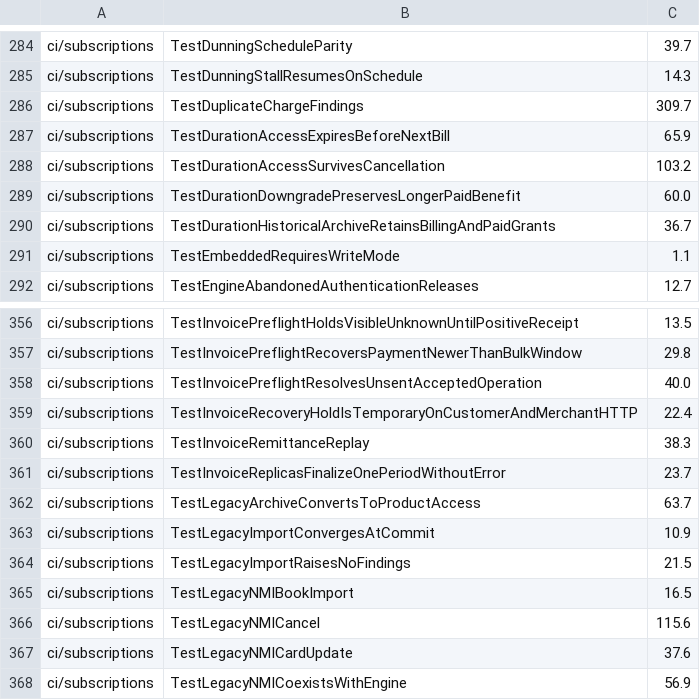
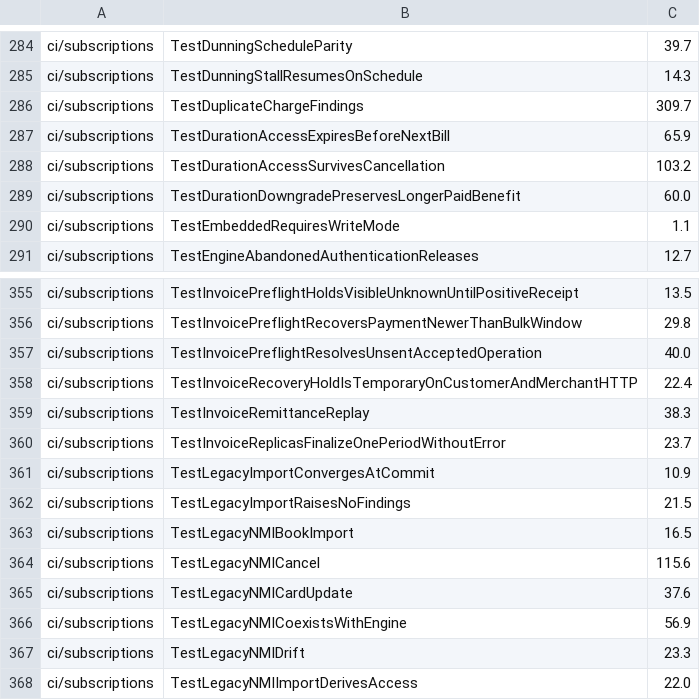
Before and after one commit to open-rails/openrails, a TSV file: ci/e2e-durations.tsv, drawn as a sheet; only a part is shown, gaps mark what is left out; the shorter side is filled out with more unchanged rows; the diff names each change by its address in the sheet, - before the commit and + after, or states it on an @@ line.

Commit message:
Refuse version 1 merchant archives instead of converting them
Version 1 predates product access; no deployment exports one. Restore now
reads only version 2 and names the version it refuses. This removes the v1
profiles, the per-key entitlement and revision-less price conversion, and
the tests that only exercised them.

```diff
--- a/ci/e2e-durations.tsv
+++ b/ci/e2e-durations.tsv
-row 290: ci/subscriptions | TestDurationHistoricalArchiveRetainsBillingAndPaidGrants | 36.7
-row 362: ci/subscriptions | TestLegacyArchiveConvertsToProductAccess | 63.7
```
Also changed, not shown: 21 other files.
